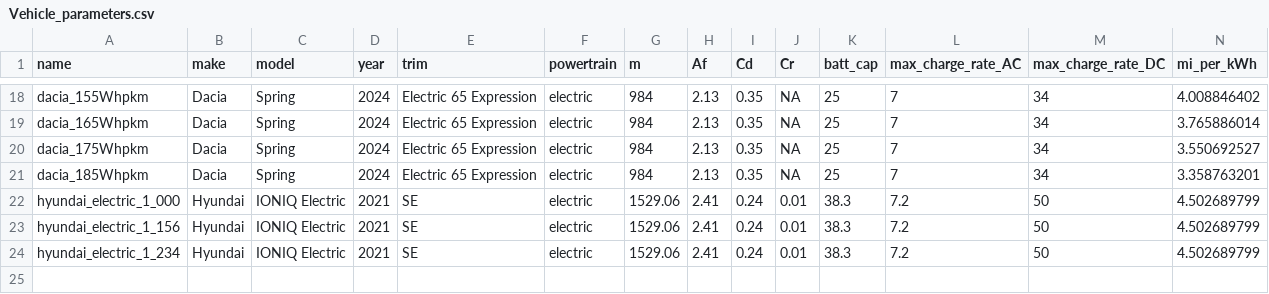
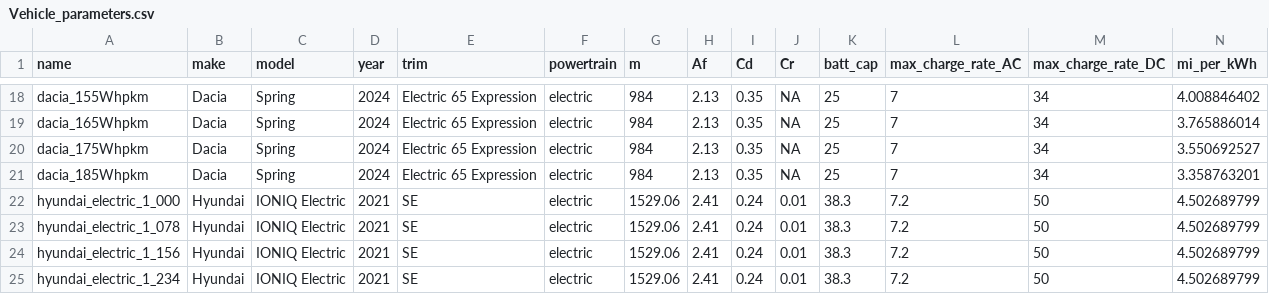
Before and after one commit to Stanford-Sustainable-Systems-Lab/pamodpy, a CSV file: pamodpy/data/Vehicle_parameters.csv, drawn as a sheet; only a part is shown, gaps mark what is left out; rows hold the shown columns only; the diff names each change by its address in the sheet, - before the commit and + after, or states it on an @@ line.

```diff
--- a/pamodpy/data/Vehicle_parameters.csv
+++ b/pamodpy/data/Vehicle_parameters.csv
+row 23: hyundai_electric_1_078 | Hyundai | IONIQ Electric | 2021 | SE | electric | 1529.06 | 2.41 | 0.24 | 0.01 | 38.3 | 7.2 | 50 | 4.502689799
```
Also changed, not shown: pamodpy/data/charging_curve.csv, 1 other file.
